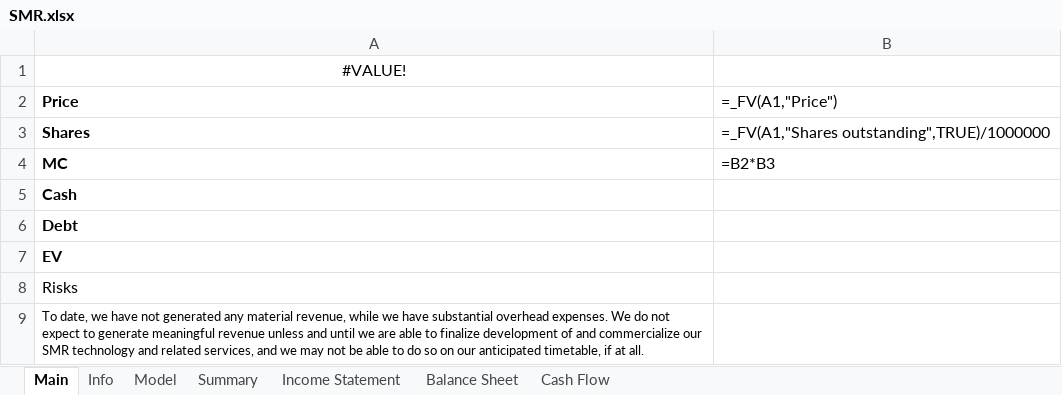
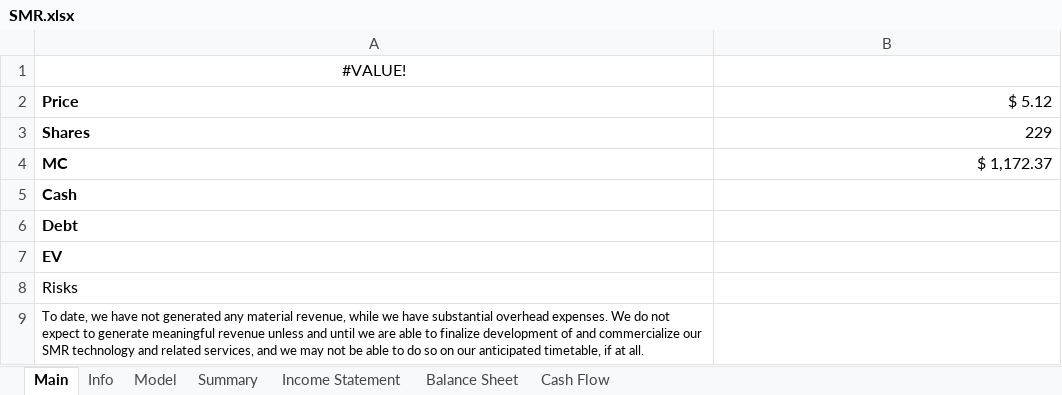
Before and after one commit to Primitive-Coding/Company-Models-Demo, an Excel workbook: SMR/SMR.xlsx, sheet Main, drawn as a sheet; values as stored, in another font and other column widths than the file's, no borders; formulas without a stored value are shown as written; the diff names each change by its address in the sheet, - before the commit and + after, or states it on an @@ line.

```diff
--- a/SMR/SMR.xlsx (sheet Main)
+++ b/SMR/SMR.xlsx (sheet Main)
-B2: =_FV(A1,"Price")
+B2: $ 5.12
-B3: =_FV(A1,"Shares outstanding",TRUE)/1000000
+B3: 229
-B4: =B2*B3
+B4: $ 1,172.37
```
Also changed, not shown: sheet Model, sheet Info.
